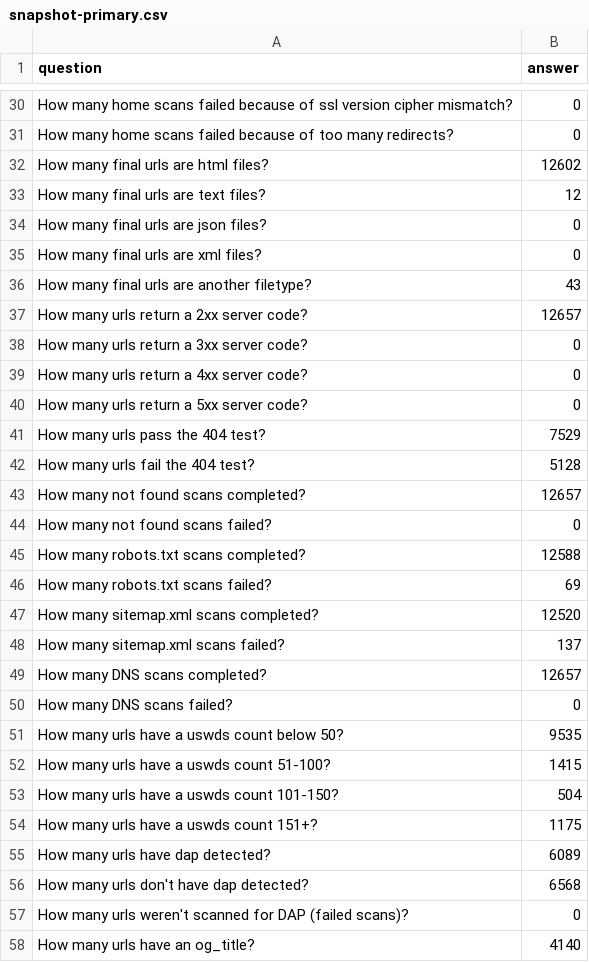
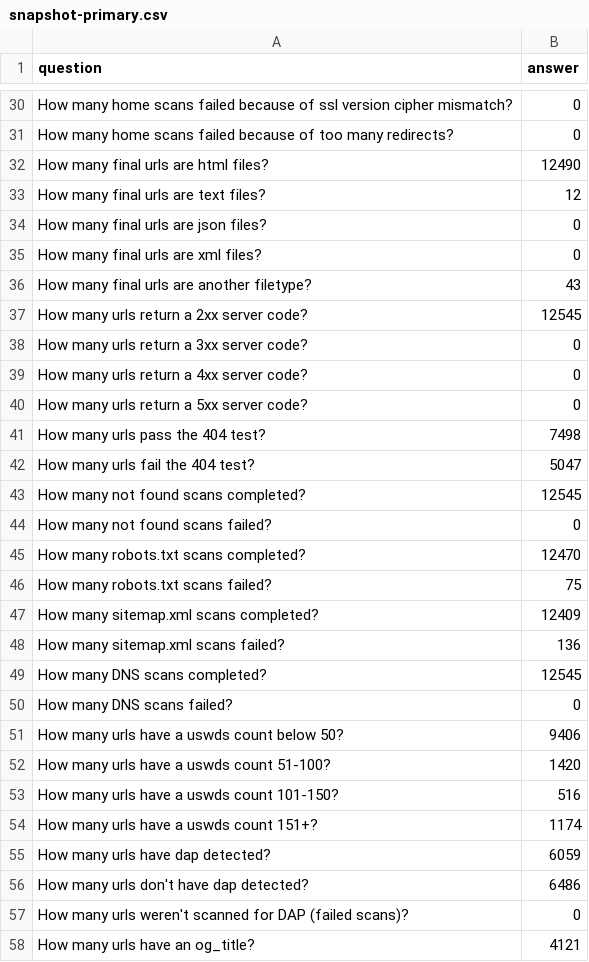
Before and after one commit to meefs/site-scanning-analysis, a CSV file: reports/snapshot-primary.csv, drawn as a sheet; only a part is shown, gaps mark what is left out; the diff covers the shown part only.

```diff
--- a/reports/snapshot-primary.csv
+++ b/reports/snapshot-primary.csv
@@ -31,3 +31,3 @@ How many home scans failed because of ssl version cipher mismatch?,0
 How many home scans failed because of too many redirects?,0
-How many final urls are html files?,12602
+How many final urls are html files?,12490
 How many final urls are text files?,12
@@ -36,3 +36,3 @@ How many final urls are xml files?,0
 How many final urls are another filetype?,43
-How many urls return a 2xx server code?,12657
+How many urls return a 2xx server code?,12545
 How many urls return a 3xx server code?,0
@@ -40,19 +40,19 @@ How many urls return a 4xx server code?,0
 How many urls return a 5xx server code?,0
-How many urls pass the 404 test?,7529
-How many urls fail the 404 test?,5128
-How many not found scans completed?,12657
+How many urls pass the 404 test?,7498
+How many urls fail the 404 test?,5047
+How many not found scans completed?,12545
 How many not found scans failed?,0
-How many robots.txt scans completed?,12588
-How many robots.txt scans failed?,69
-How many sitemap.xml scans completed?,12520
-How many sitemap.xml scans failed?,137
-How many DNS scans completed?,12657
+How many robots.txt scans completed?,12470
+How many robots.txt scans failed?,75
+How many sitemap.xml scans completed?,12409
+How many sitemap.xml scans failed?,136
+How many DNS scans completed?,12545
 How many DNS scans failed?,0
-How many urls have a uswds count below 50?,9535
-How many urls have a uswds count 51-100?,1415
-How many urls have a uswds count 101-150?,504
-How many urls have a uswds count 151+?,1175
-How many urls have dap detected?,6089
-How many urls don't have dap detected?,6568
+How many urls have a uswds count below 50?,9406
+How many urls have a uswds count 51-100?,1420
+How many urls have a uswds count 101-150?,516
+How many urls have a uswds count 151+?,1174
+How many urls have dap detected?,6059
+How many urls don't have dap detected?,6486
 How many urls weren't scanned for DAP (failed scans)?,0
-How many urls have an og_title?,4140
+How many urls have an og_title?,4121
```
Also changed, not shown: 40 edited cells elsewhere in this file, reports/snapshot-all.csv, reports/target-url-list.csv, 7 other files.
